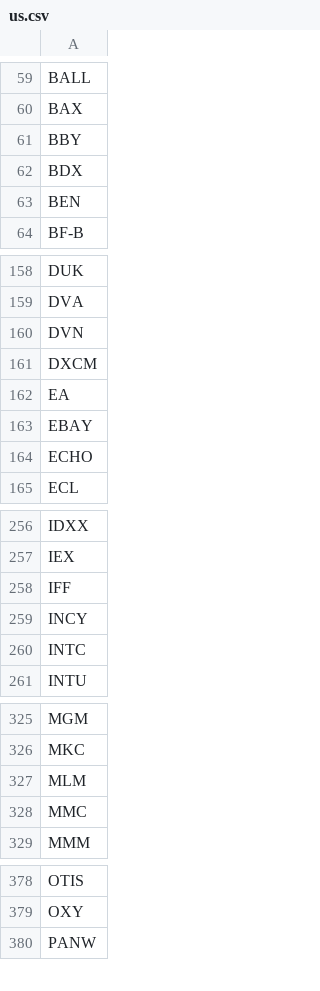
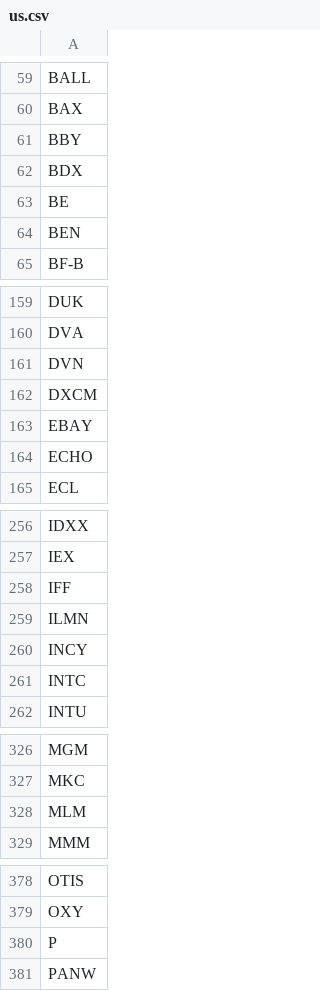
Before and after one commit to kmlau0807/jlaw_scanner, a CSV file: universe/us.csv, drawn as a sheet; only a part is shown, gaps mark what is left out; the diff covers the shown part only.

```diff
--- a/universe/us.csv
+++ b/universe/us.csv
@@ -62,2 +62,3 @@ BBY
 BDX
+BE
 BEN
@@ -161,3 +162,2 @@ DVN
 DXCM
-EA
 EBAY
@@ -258,2 +258,3 @@ IEX
 IFF
+ILMN
 INCY
@@ -327,3 +328,2 @@ MKC
 MLM
-MMC
 MMM
@@ -379,2 +379,3 @@ OTIS
 OXY
+P
 PANW
```
Also changed, not shown: 1 removed row elsewhere in this file, universe/hk.csv, 17 other files.
